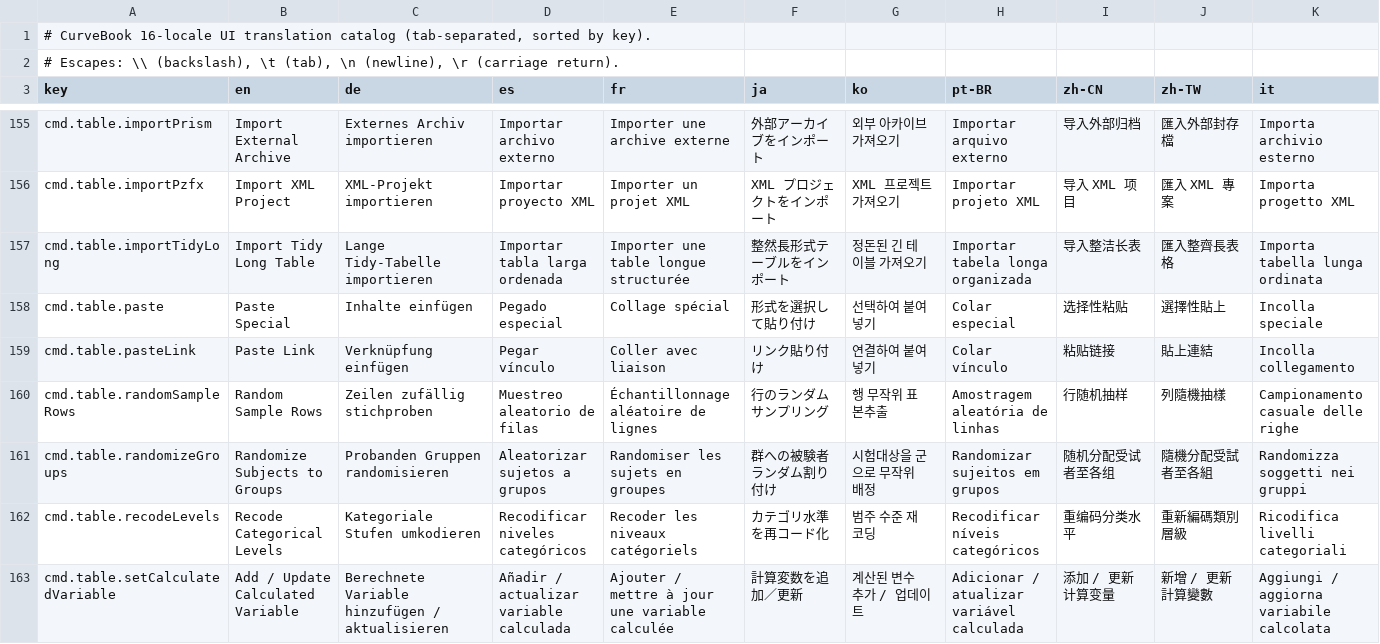
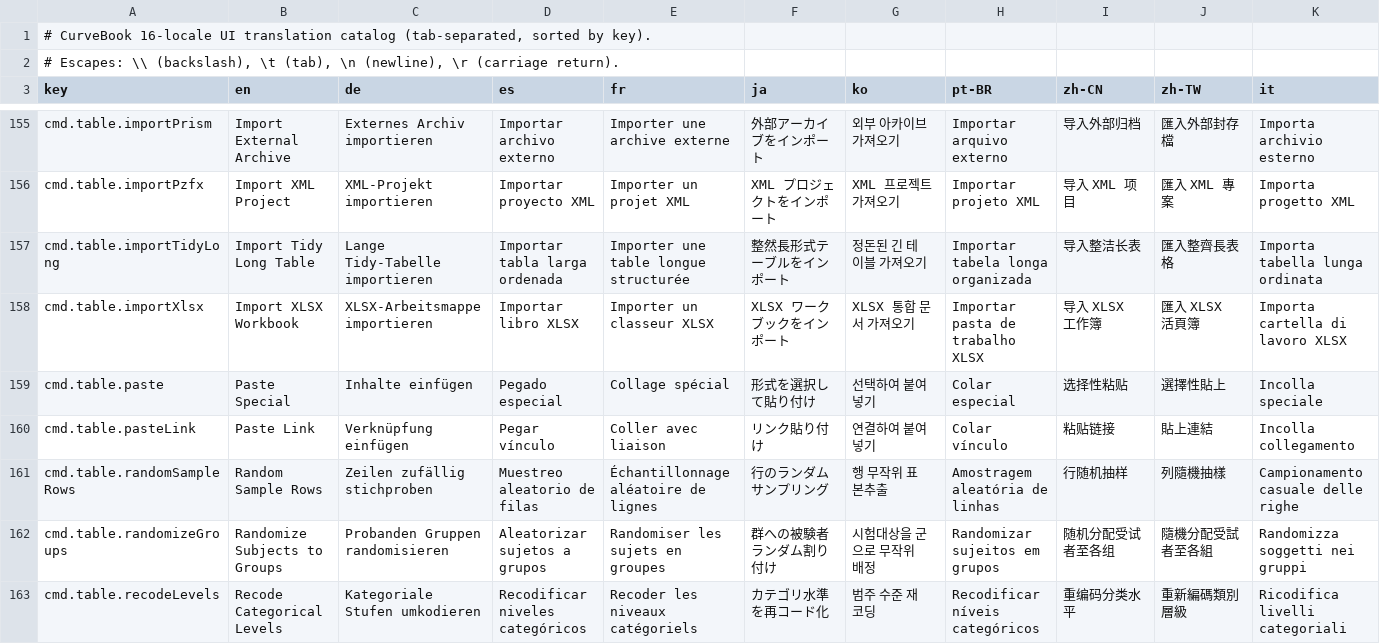
Before and after one commit to HauserGroup/curvebook, a TSV file: crates/ui-egui/locales/catalog.tsv, drawn as a sheet; only a part is shown, gaps mark what is left out; the shorter side is filled out with more unchanged rows; rows hold the shown columns only; the diff names each change by its address in the sheet, - before the commit and + after, or states it on an @@ line.

Commit message:
feat(r17.1): add pure-Rust XLSX import, desktop drag-and-drop, and hardened delimited paste

```diff
--- a/crates/ui-egui/locales/catalog.tsv
+++ b/crates/ui-egui/locales/catalog.tsv
+row 158: cmd.table.importXlsx | Import XLSX Workbook | XLSX-Arbeitsmappe importieren | Importar libro XLSX | Importer un classeur XLSX | XLSX ワークブックをインポート | XLSX 통합 문서 가져오기 | Importar pasta de trabalho XLSX | 导入 XLSX 工作簿 | 匯入 XLSX 活頁簿 | Importa cartella di lavoro XLSX
```
Also changed, not shown: 56 other files.
